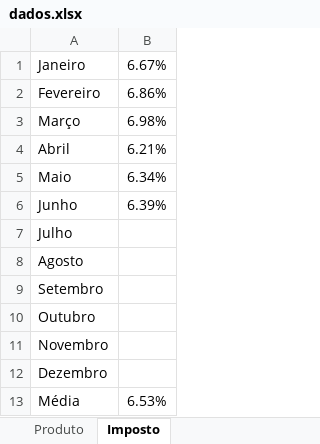
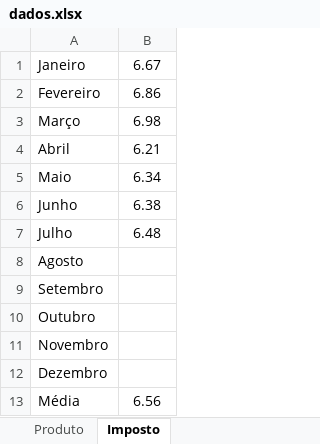
Before and after one commit to allannaldinho-arch/calculadora_marketplace, an Excel workbook: dados.xlsx, sheet Imposto, drawn as a sheet; values as stored, in another font and other column widths than the file's, no borders; the diff names each change by its address in the sheet, - before the commit and + after, or states it on an @@ line.

Commit message:
Add files via upload

```diff
--- a/dados.xlsx (sheet Imposto)
+++ b/dados.xlsx (sheet Imposto)
-B1: 6.67%
+B1: 6.67
-B2: 6.86%
+B2: 6.86
-B3: 6.98%
+B3: 6.98
-B4: 6.21%
+B4: 6.21
-B5: 6.34%
+B5: 6.34
-B6: 6.39%
+B6: 6.38
-B7: (empty)
+B7: 6.48
-B13: 6.53%
+B13: 6.56
```
